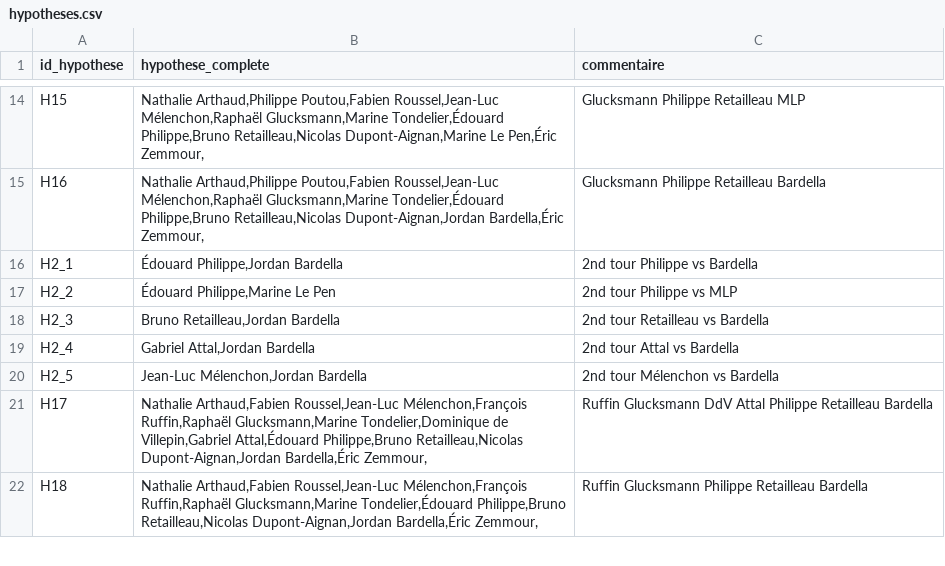
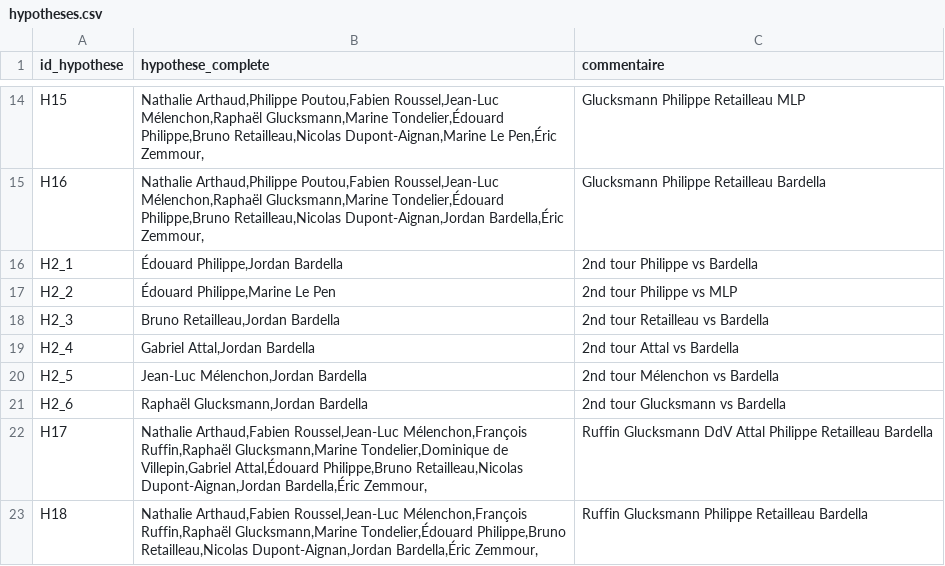
Before and after one commit to MieuxVoter/presidentielle2027, a CSV file: hypotheses.csv, drawn as a sheet; only a part is shown, gaps mark what is left out; the diff names each change by its address in the sheet, - before the commit and + after, or states it on an @@ line.

```diff
--- a/hypotheses.csv
+++ b/hypotheses.csv
+row 21: H2_6 | Raphaël Glucksmann,Jordan Bardella | 2nd tour Glucksmann vs Bardella
```
Also changed, not shown: polls.csv, 6 other files.
